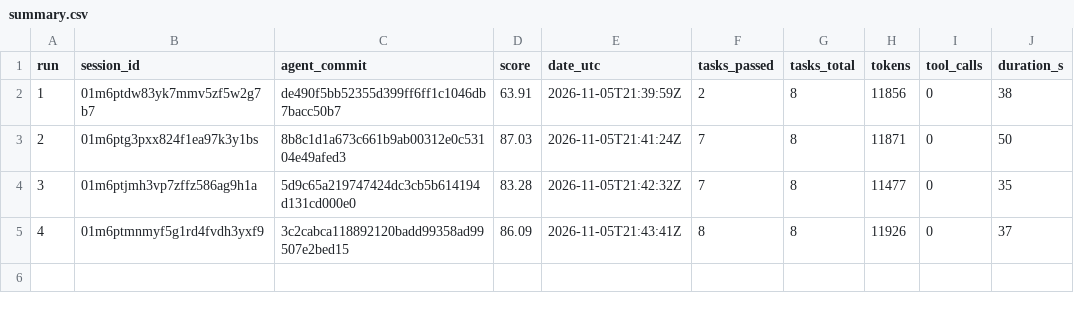
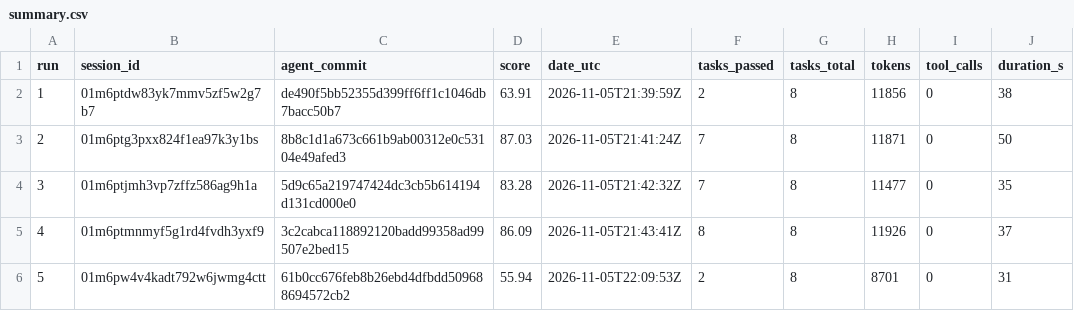
Before and after one commit to udirobert/aeroloop, a CSV file: runs/summary.csv, drawn as a sheet; the diff names each change by its address in the sheet, - before the commit and + after, or states it on an @@ line.

Commit message:
run 05: score 55.94
TrueForge session: 01m6pw4v4kadt792w6jwmg4ctt
agent_commit: 61b0cc676feb8b26ebd4dfbdd509688694572cb2

```diff
--- a/runs/summary.csv
+++ b/runs/summary.csv
+row 6: 5 | 01m6pw4v4kadt792w6jwmg4ctt | 61b0cc676feb8b26ebd4dfbdd509688694572cb2 | 55.94 | 2026-11-05T22:09:53Z | 2 | 8 | 8701 | 0 | 31
```
Also changed, not shown: 3 other files.
